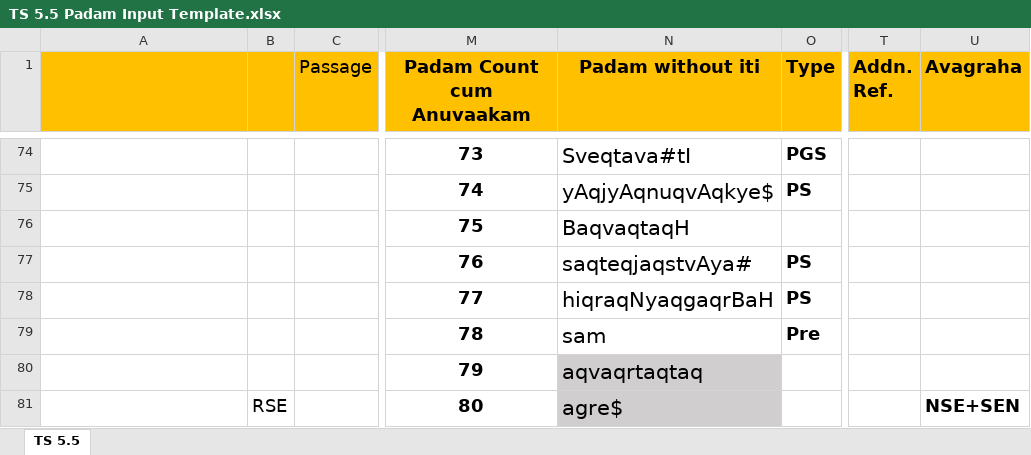
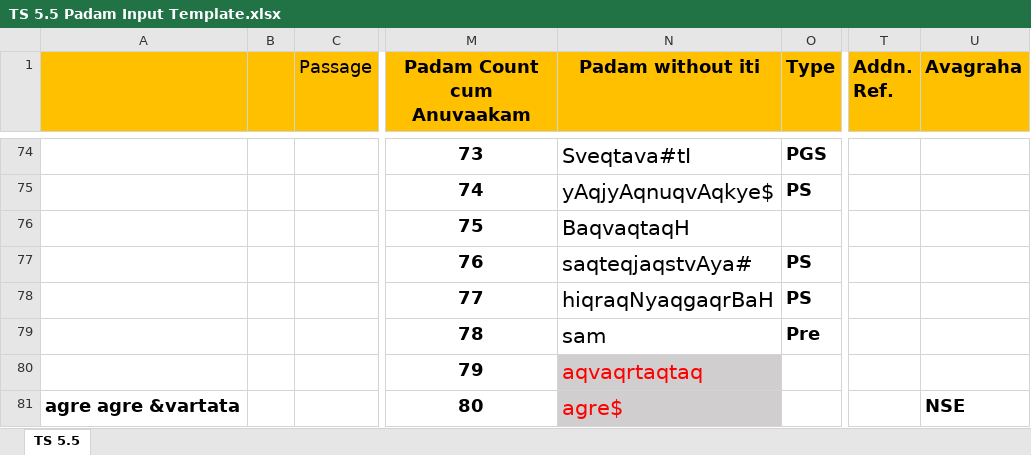
Before and after one commit to KYVeda/texts, an Excel workbook: TS Jatai Working/Padam Input Templates/TS 5.5 Padam Input Template.xlsx, sheet TS 5.5, drawn as a sheet; only a part is shown, gaps mark what is left out; values as stored, in another font and other column widths than the file's, no borders; the diff covers the shown part only; the diff names each change by its address in the sheet, - before the commit and + after, or states it on an @@ line.

```diff
--- a/TS Jatai Working/Padam Input Templates/TS 5.5 Padam Input Template.xlsx (sheet TS 5.5)
+++ b/TS Jatai Working/Padam Input Templates/TS 5.5 Padam Input Template.xlsx (sheet TS 5.5)
-N80:N81 text colour: black
+N80:N81 text colour: #FF0000
-A81: (empty)
+A81: agre agre &vartata
-B81: RSE
+B81: (empty)
-U81 (Avagraha): NSE+SEN
+U81 (Avagraha): NSE
```
Also changed, not shown: 5 edited cells and cell formats elsewhere in this sheet, 2 other files.
